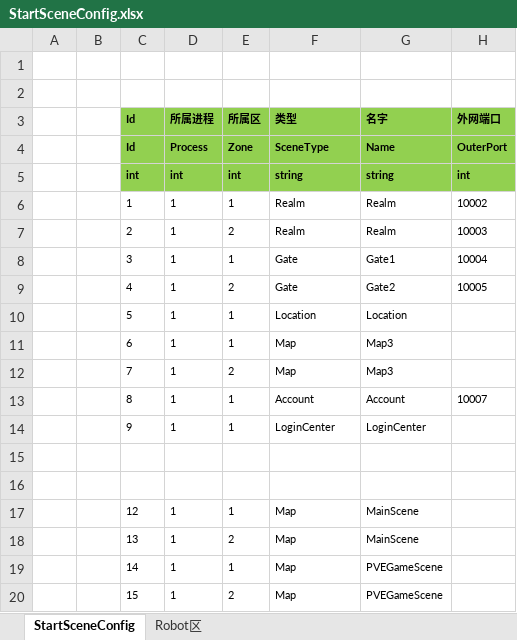
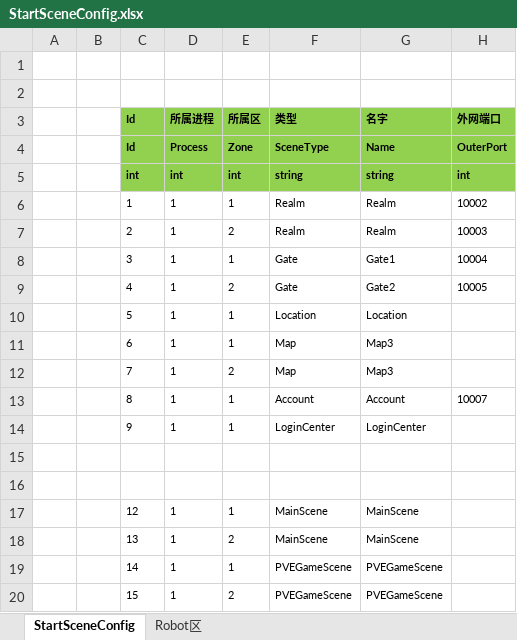
Before and after one commit to haoyuan336/ET-EUI, an Excel workbook: Excel/StartSceneConfig.xlsx, sheet StartSceneConfig, drawn as a sheet; values as stored, in another font and other column widths than the file's, no borders; the diff names each change by its address in the sheet, - before the commit and + after, or states it on an @@ line.

```diff
--- a/Excel/StartSceneConfig.xlsx (sheet StartSceneConfig)
+++ b/Excel/StartSceneConfig.xlsx (sheet StartSceneConfig)
-F17:F18 (类型): Map
+F17:F18 (类型): MainScene
-F19:F20 (类型): Map
+F19:F20 (类型): PVEGameScene
```
Also changed, not shown: 17 other files.
